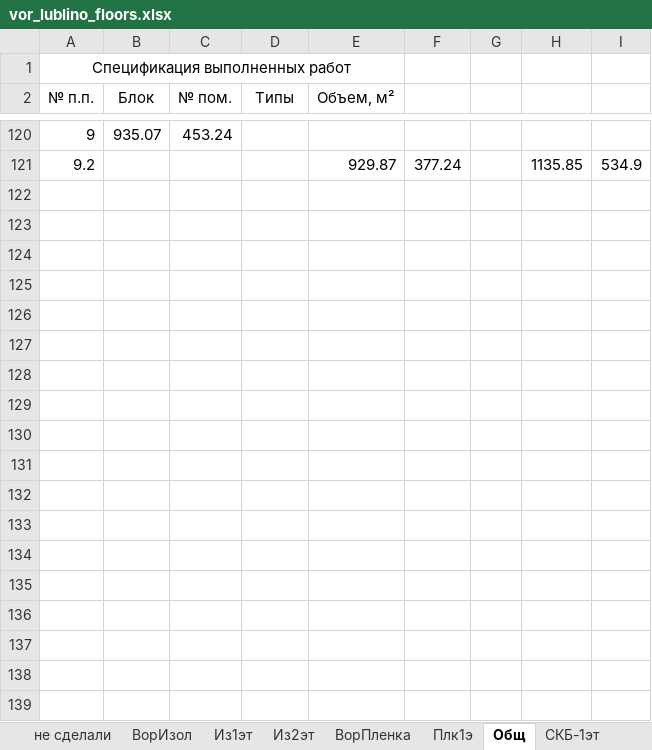
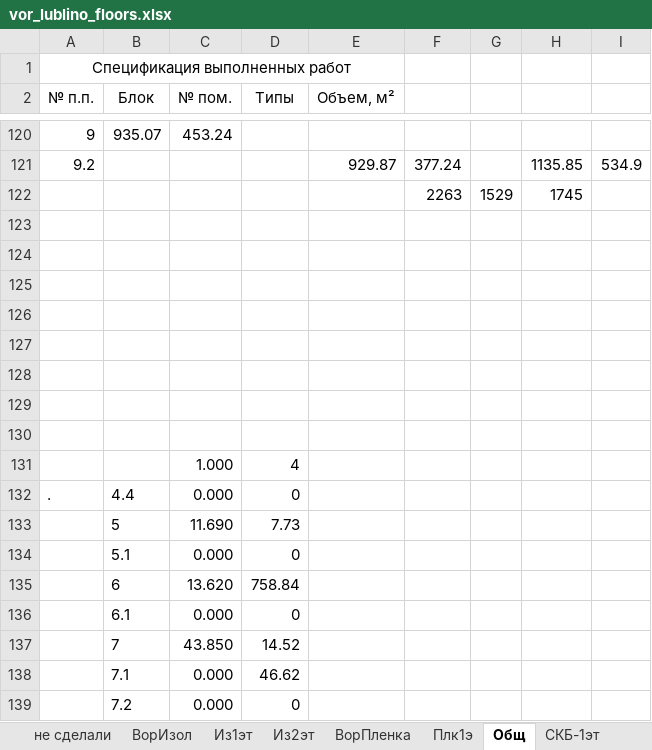
Before and after one commit to Ankkord/projects_schools-school_1-, an Excel workbook: school_lublino/floors/vor_lublino_floors.xlsx, sheet Общ, drawn as a sheet; only a part is shown, gaps mark what is left out; values as stored, in another font and other column widths than the file's, no borders; table styles not drawn; the diff covers the shown part only; the diff names each change by its address in the sheet, - before the commit and + after, or states it on an @@ line.

```diff
--- a/school_lublino/floors/vor_lublino_floors.xlsx (sheet Общ)
+++ b/school_lublino/floors/vor_lublino_floors.xlsx (sheet Общ)
+row 122:  |  |  |  |  | 2263 | 1529 | 1745
+row 123: (empty)
+row 124: (empty)
+row 125: (empty)
+row 126: (empty)
+row 127: (empty)
+row 128: (empty)
+row 129: (empty)
+row 130: (empty)
+row 131:  |  | 1.000 | 4
+row 132: . | 4.4 | 0.000 | 0
+row 133:  | 5 | 11.690 | 7.73
+row 134:  | 5.1 | 0.000 | 0
+row 135:  | 6 | 13.620 | 758.84
+row 136:  | 6.1 | 0.000 | 0
+row 137:  | 7 | 43.850 | 14.52
+row 138:  | 7.1 | 0.000 | 46.62
+row 139:  | 7.2 | 0.000 | 0
```
Also changed, not shown: 30 added rows, 38 hidden or unhidden rows, 4 edited cells and cell formats elsewhere in this sheet, sheet 7.2-Гидр5, other sheet tabs, formulas that keep their value, hidden cells, kronshtatsky/ceilling/ceilling-k.xlsx, kronshtatsky/walls/walls-k.xlsx, 48 other files.
